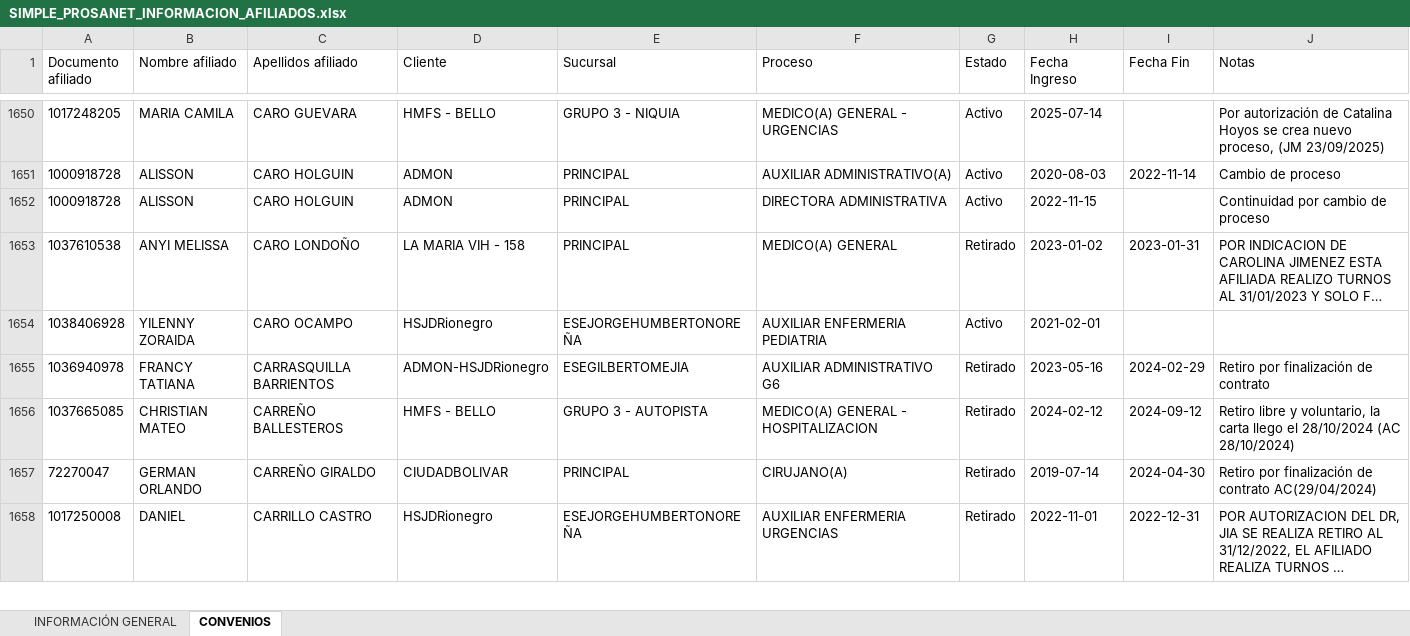
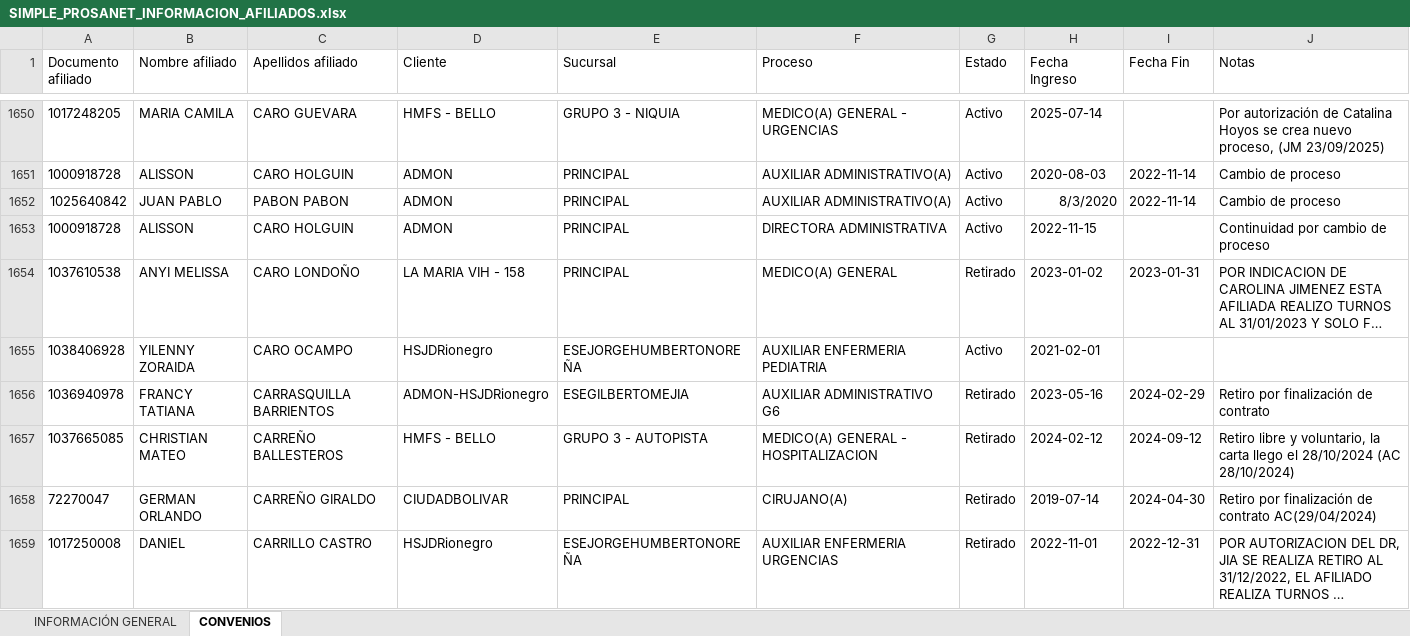
Before and after one commit to ProSaludSindicato/prosalud, an Excel workbook: public/data/SIMPLE_PROSANET_INFORMACION_AFILIADOS.xlsx, sheet CONVENIOS, drawn as a sheet; only a part is shown, gaps mark what is left out; long unchanged cells end in …; values as stored, in another font and other column widths than the file's, no borders; the diff names each change by its address in the sheet, - before the commit and + after, or states it on an @@ line.

```diff
--- a/public/data/SIMPLE_PROSANET_INFORMACION_AFILIADOS.xlsx (sheet CONVENIOS)
+++ b/public/data/SIMPLE_PROSANET_INFORMACION_AFILIADOS.xlsx (sheet CONVENIOS)
+row 1652: 1025640842 | JUAN PABLO | PABON PABON | ADMON | PRINCIPAL | AUXILIAR ADMINISTRATIVO(A) | Activo | 8/3/2020 | 2022-11-14 | Cambio de proceso
```
Also changed, not shown: sheet INFORMACIÓN GENERAL.
